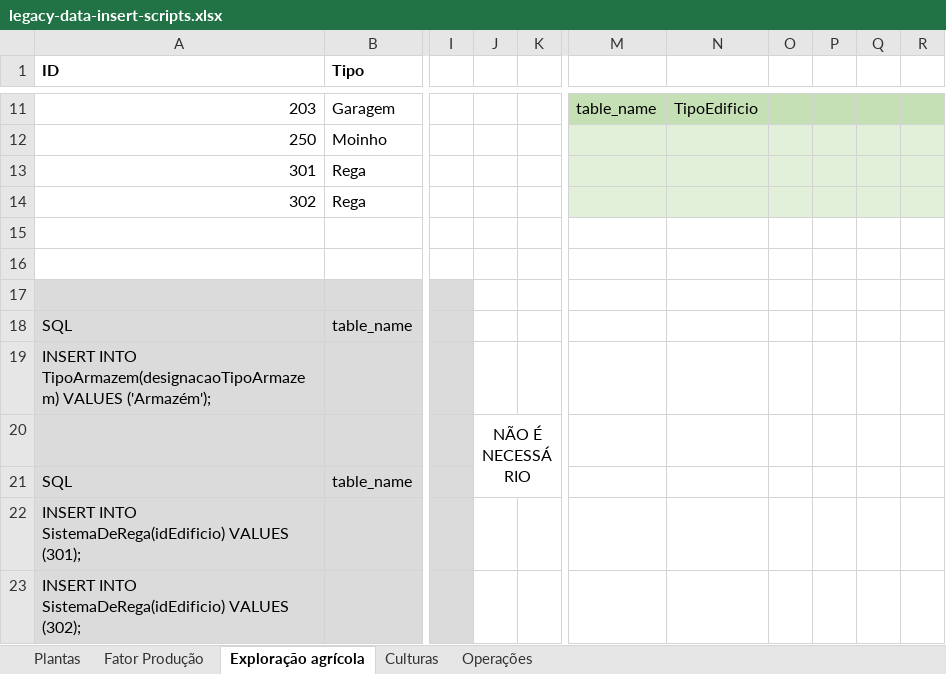
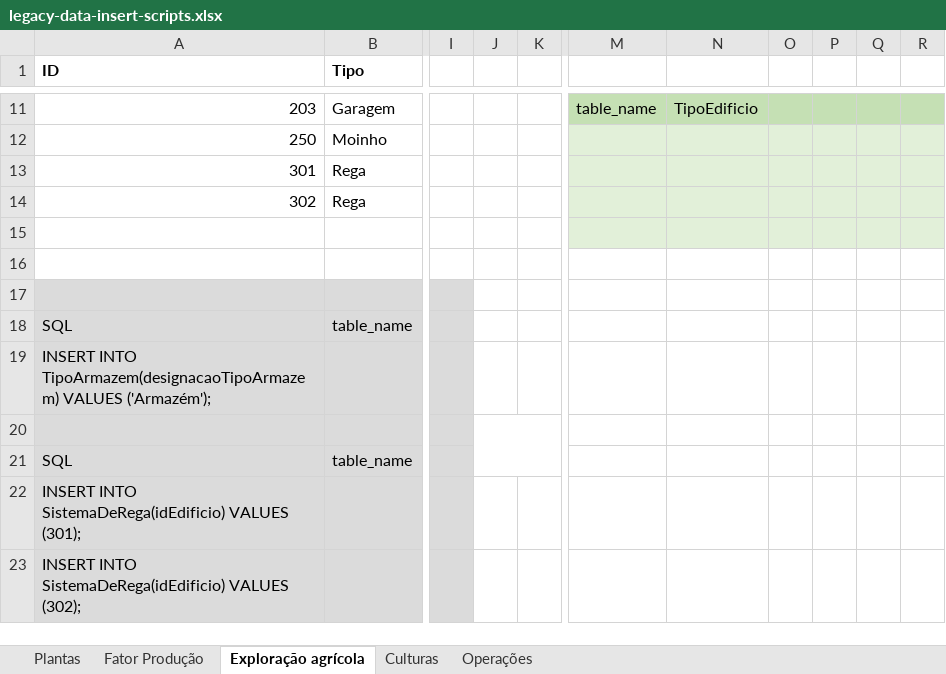
Before and after one commit to rita-barbosa/LAPR3-2324, an Excel workbook: docs/bddad/sprint1/us-bd04/legacy-data-insert-scripts.xlsx, sheet Exploração agrícola, drawn as a sheet; only a part is shown, gaps mark what is left out; values as stored, in another font and other column widths than the file's, no borders; the diff covers the shown part only; the diff names each change by its address in the sheet, - before the commit and + after, or states it on an @@ line.

```diff
--- a/docs/bddad/sprint1/us-bd04/legacy-data-insert-scripts.xlsx (sheet Exploração agrícola)
+++ b/docs/bddad/sprint1/us-bd04/legacy-data-insert-scripts.xlsx (sheet Exploração agrícola)
-M15:R15 fill: none
+M15:R15 fill: #E2F0D9
-J20: NÃO É NECESSÁRIO
+J20: (empty)
```
Also changed, not shown: 1 added row, 1 removed row, 9 edited cells and cell formats elsewhere in this sheet, sheet Operações, sheet Plantas, sheet Fator Produção, sheet Culturas, formulas that keep their value, 2 other files.
